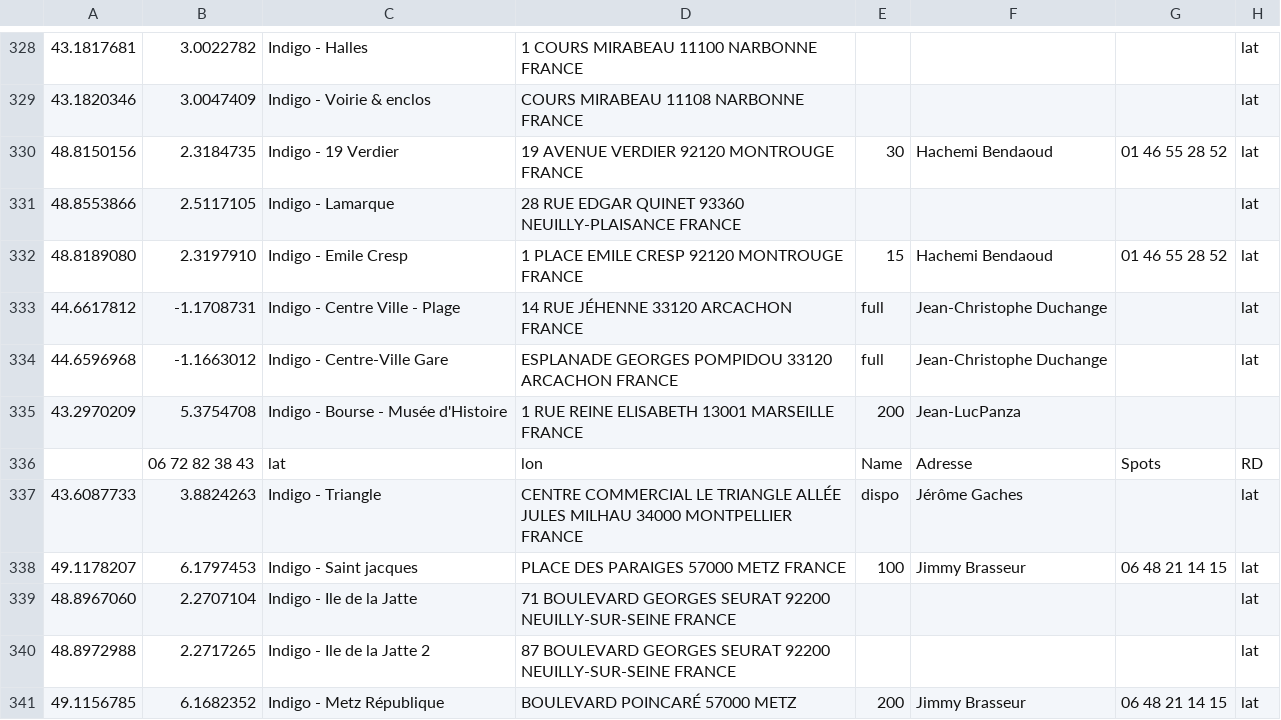
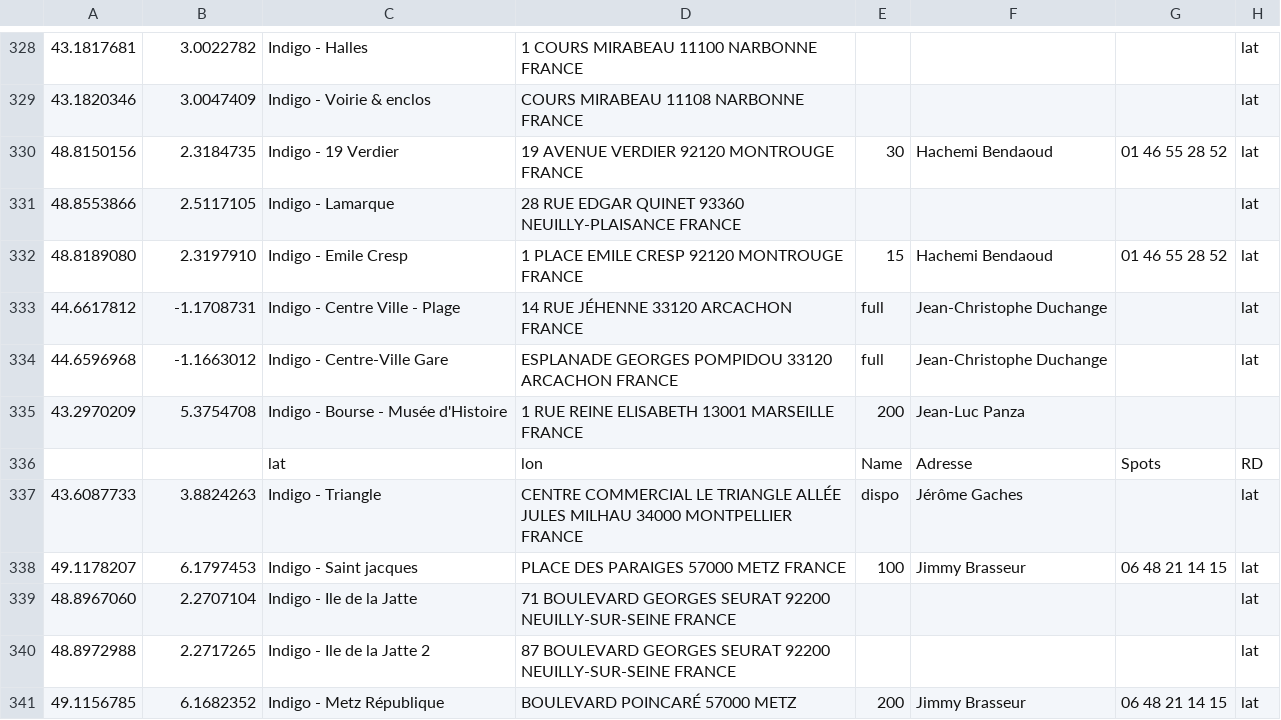
Before and after one commit to beparkbe/Mapping, a CSV file: Portefeuilles de Stationnement - Indigo (2).csv, drawn as a sheet; only a part is shown, gaps mark what is left out; the diff names each change by its address in the sheet, - before the commit and + after, or states it on an @@ line.

Commit message:
Mise à jour des données CSV

```diff
--- a/Portefeuilles de Stationnement - Indigo (2).csv
+++ b/Portefeuilles de Stationnement - Indigo (2).csv
-F335: Jean-LucPanza
+F335: Jean-Luc Panza
-B336: 06 72 82 38 43
+B336: (empty)
```
